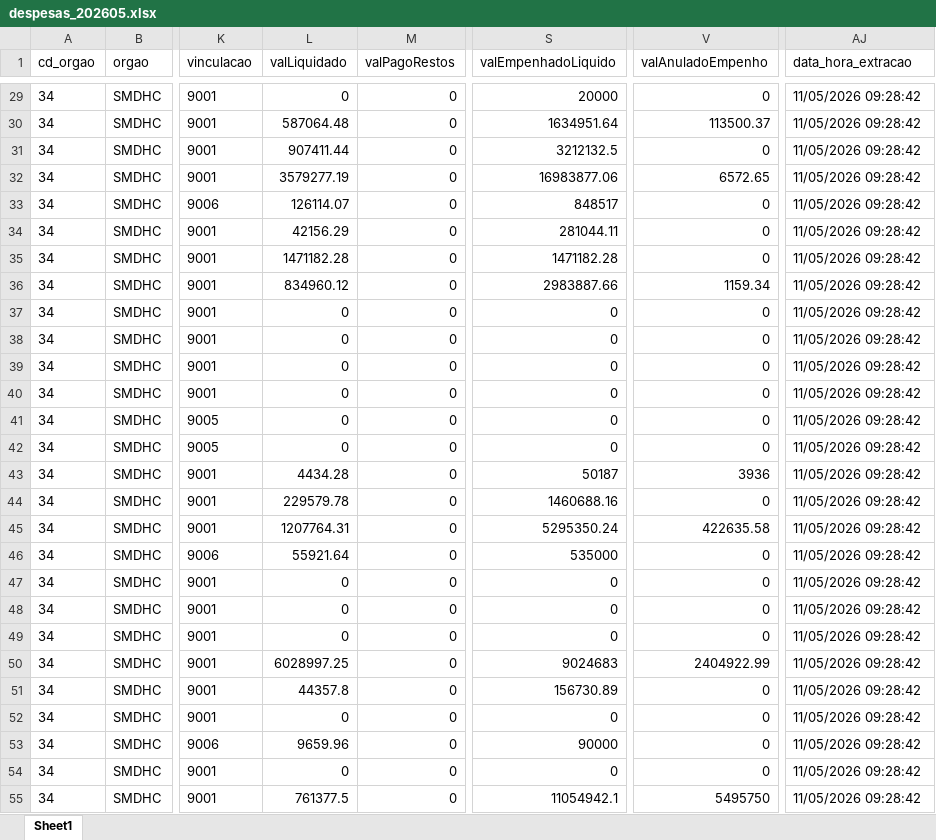
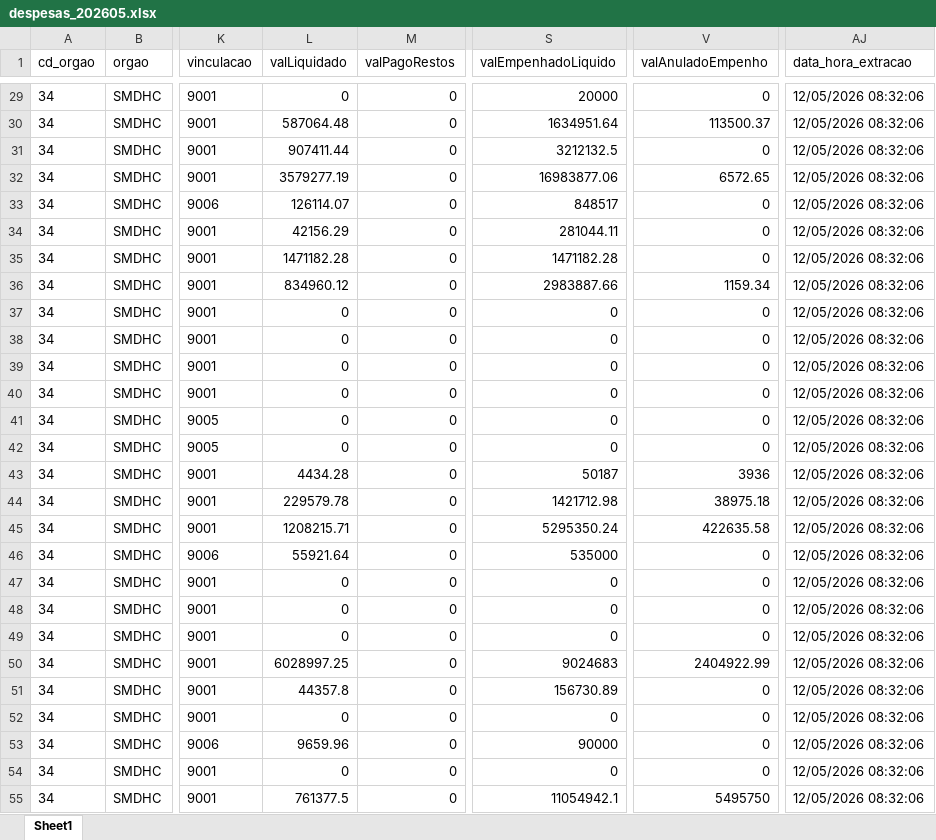
Before and after one commit to NathanSFaita/painel_orcamentario, an Excel workbook: base_despesas/2026/despesas_202605.xlsx, sheet Sheet1, drawn as a sheet; only a part is shown, gaps mark what is left out; values as stored, in another font and other column widths than the file's, no borders; the diff covers the shown part only; the diff names each change by its address in the sheet, - before the commit and + after, or states it on an @@ line.

```diff
--- a/base_despesas/2026/despesas_202605.xlsx (sheet Sheet1)
+++ b/base_despesas/2026/despesas_202605.xlsx (sheet Sheet1)
-AJ29:AJ55 (data_hora_extracao): 11/05/2026 09:28:42
+AJ29:AJ55 (data_hora_extracao): 12/05/2026 08:32:06
-S44 (valEmpenhadoLiquido): 1460688.16
+S44 (valEmpenhadoLiquido): 1421712.98
-V44 (valAnuladoEmpenho): 0
+V44 (valAnuladoEmpenho): 38975.18
-L45 (valLiquidado): 1207764.31
+L45 (valLiquidado): 1208215.71
```
Also changed, not shown: 167 edited cells elsewhere in this sheet, 4 other files.
